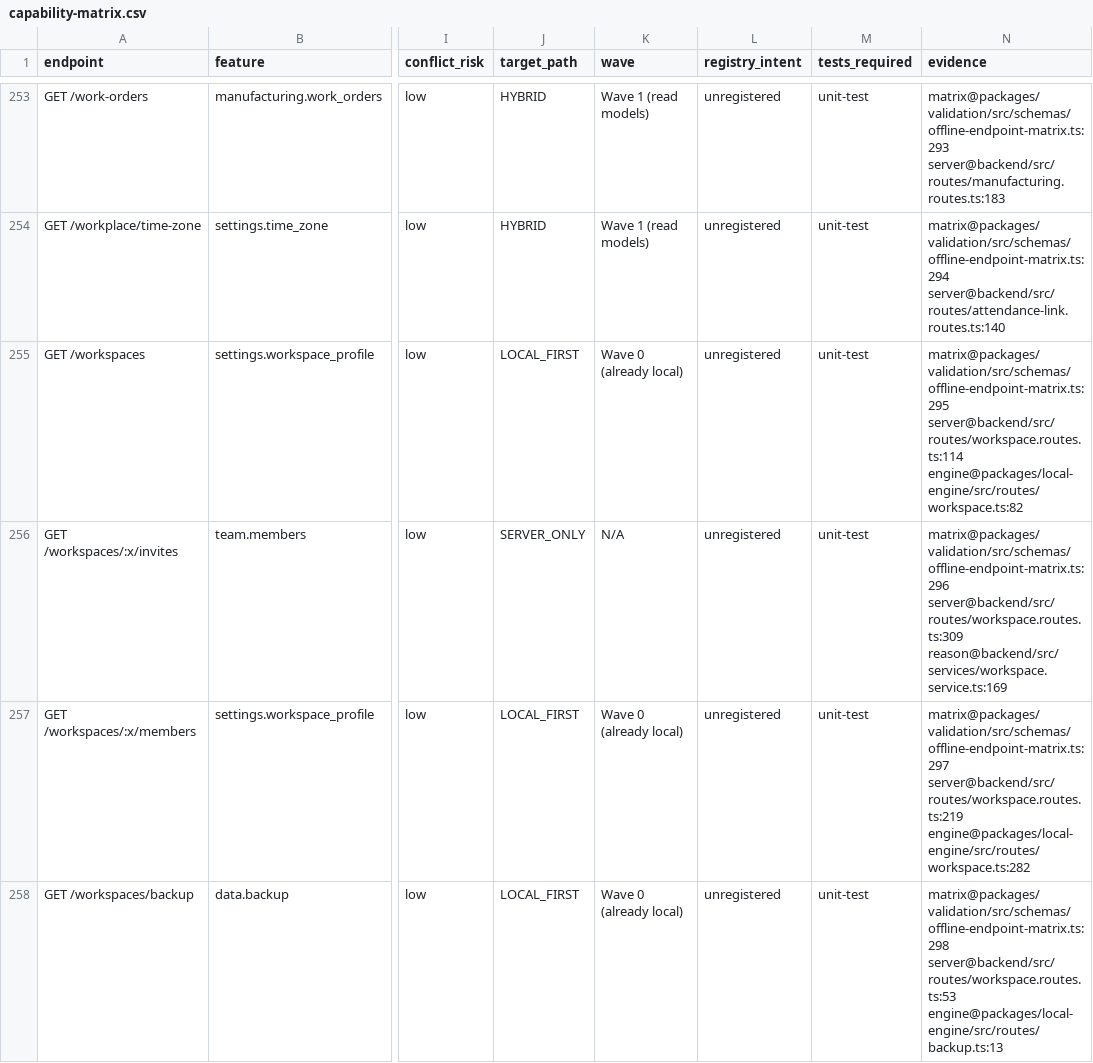
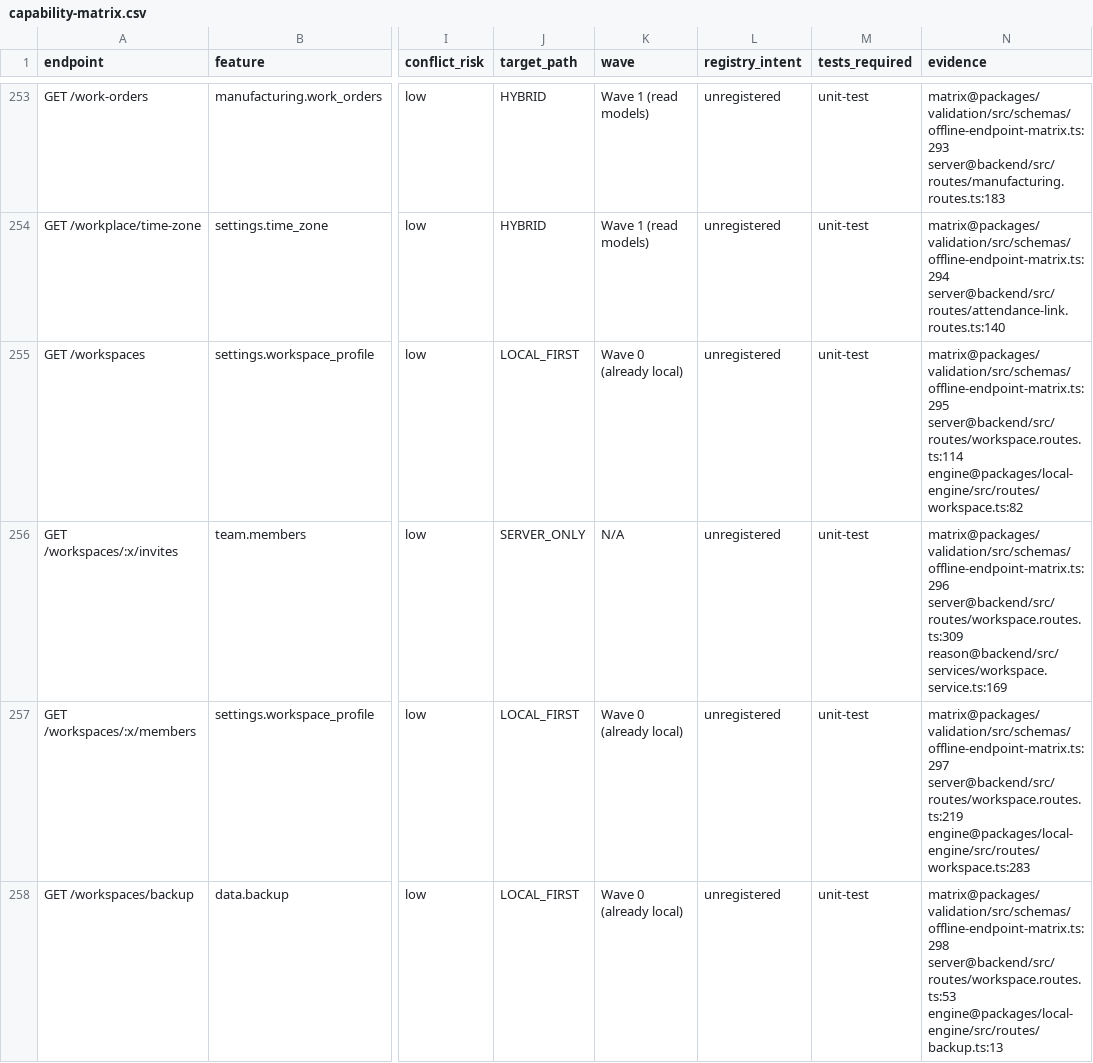
Before and after one commit to hamednourzaei/hisabche, a CSV file: docs/architecture/capability-matrix.csv, drawn as a sheet; only a part is shown, gaps mark what is left out; the diff covers the shown part only; the diff names each change by its address in the sheet, - before the commit and + after, or states it on an @@ line.

```diff
--- a/docs/architecture/capability-matrix.csv
+++ b/docs/architecture/capability-matrix.csv
-N257 (evidence): matrix@packages/validation/src/schemas/offline-endpoint-matrix.ts:297 server@backend/src/routes/workspace.routes.ts:219 engine@packages/local-engine/src/routes/workspace.ts:282
+N257 (evidence): matrix@packages/validation/src/schemas/offline-endpoint-matrix.ts:297 server@backend/src/routes/workspace.routes.ts:219 engine@packages/local-engine/src/routes/workspace.ts:283
```
Also changed, not shown: 26 edited cells elsewhere in this file, 22 other files.
